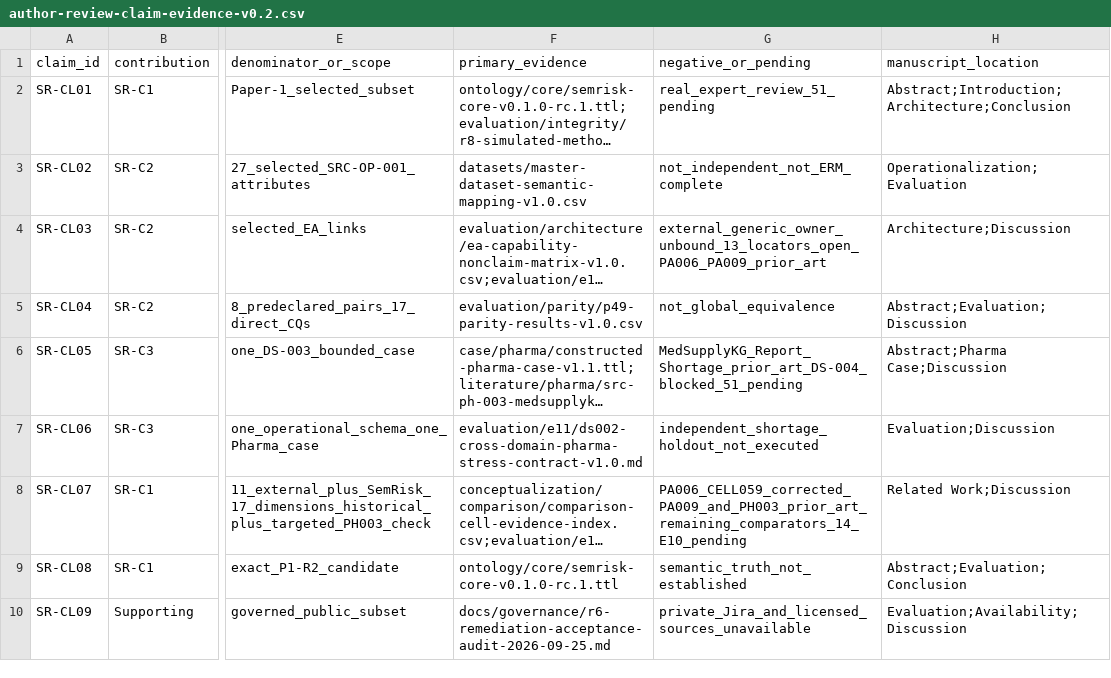
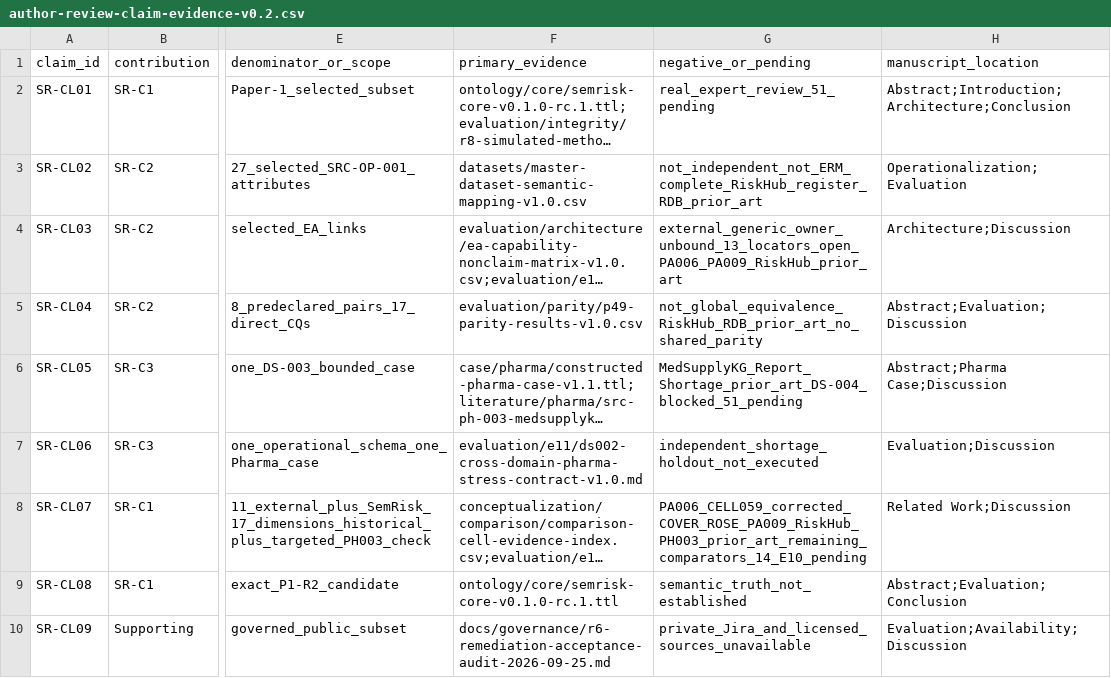
Before and after one commit to ArazSaieArasi3/SemRisk, a CSV file: publications/2026-icae/author-review-claim-evidence-v0.2.csv, drawn as a sheet; only a part is shown, gaps mark what is left out; long unchanged cells end in …; the diff names each change by its address in the sheet, - before the commit and + after, or states it on an @@ line.

```diff
--- a/publications/2026-icae/author-review-claim-evidence-v0.2.csv
+++ b/publications/2026-icae/author-review-claim-evidence-v0.2.csv
-G3 (negative_or_pending): not_independent_not_ERM_complete
+G3 (negative_or_pending): not_independent_not_ERM_complete_RiskHub_register_RDB_prior_art
-G4 (negative_or_pending): external_generic_owner_unbound_13_locators_open_PA006_PA009_prior_art
+G4 (negative_or_pending): external_generic_owner_unbound_13_locators_open_PA006_PA009_RiskHub_prior_art
-G5 (negative_or_pending): not_global_equivalence
+G5 (negative_or_pending): not_global_equivalence_RiskHub_RDB_prior_art_no_shared_parity
-G8 (negative_or_pending): PA006_CELL059_corrected_PA009_and_PH003_prior_art_remaining_comparators_14_E10_pending
+G8 (negative_or_pending): PA006_CELL059_corrected_COVER_ROSE_PA009_RiskHub_PH003_prior_art_remaining_comparators_14_E10_pending
```
Also changed, not shown: evaluation/e10/claim-critical-external-locator-ledger-v0.1.csv, evaluation/e10/semrisk-p1-r2-self-row-v0.1.csv, 5 other files.
